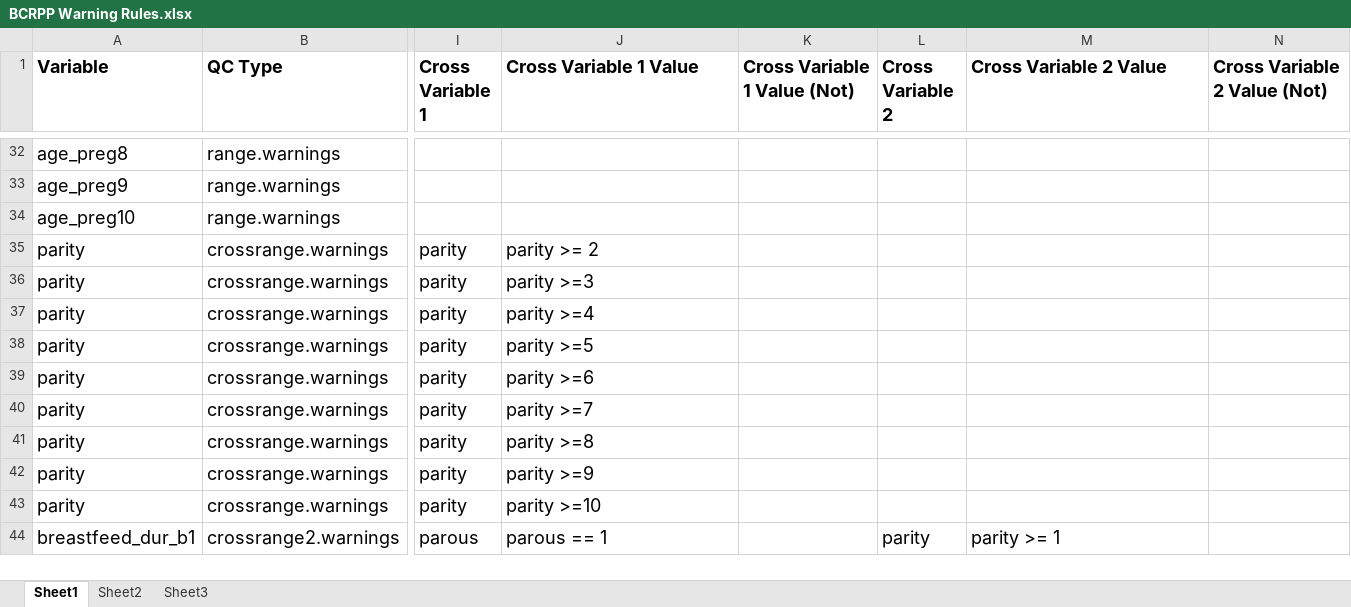
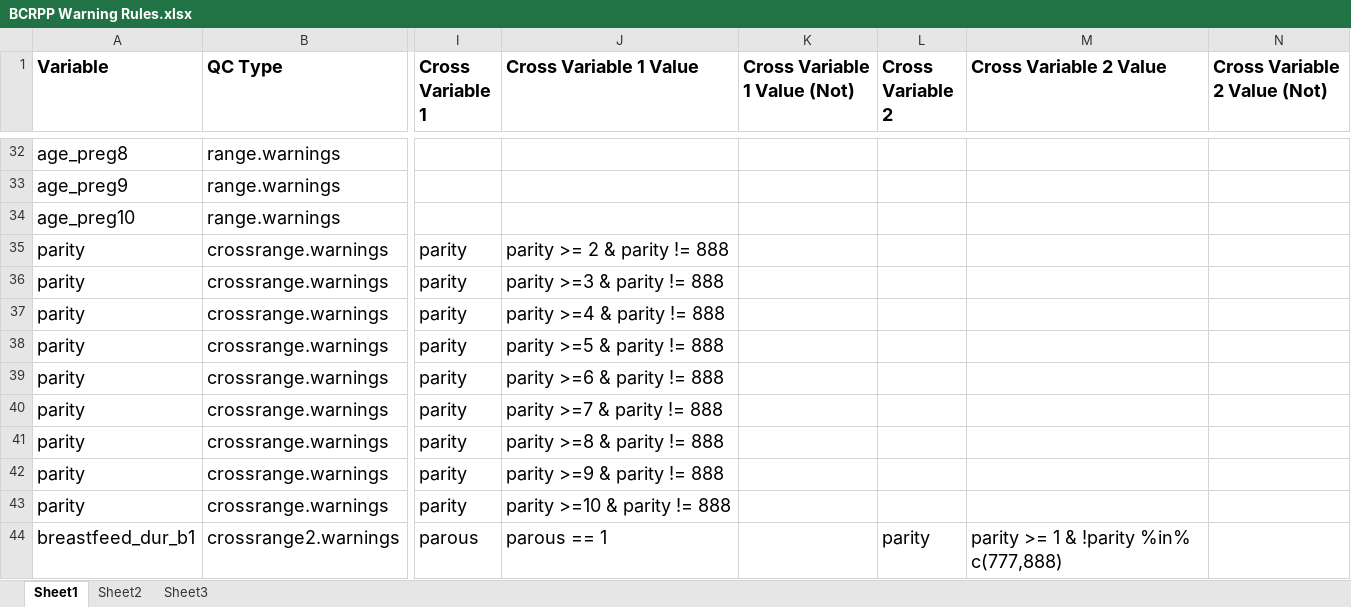
Before and after one commit to Breast-Cancer-Risk-Prediction-Project/data-management, an Excel workbook: BCRPP_QC_R_Excel_Program/Core QC Rules/BCRPP Warning Rules.xlsx, sheet Sheet1, drawn as a sheet; only a part is shown, gaps mark what is left out; values as stored, in another font and other column widths than the file's, no borders; the diff covers the shown part only; the diff names each change by its address in the sheet, - before the commit and + after, or states it on an @@ line.

Commit message:
Update BCRPP Warning Rules.xlsx
rules for breast feeding duration and ages of pregnancy now ignored when parity is 888

```diff
--- a/BCRPP_QC_R_Excel_Program/Core QC Rules/BCRPP Warning Rules.xlsx (sheet Sheet1)
+++ b/BCRPP_QC_R_Excel_Program/Core QC Rules/BCRPP Warning Rules.xlsx (sheet Sheet1)
-J35 (Cross Variable 1 Value): parity >= 2
+J35 (Cross Variable 1 Value): parity >= 2 & parity != 888
-J36 (Cross Variable 1 Value): parity >=3
+J36 (Cross Variable 1 Value): parity >=3 & parity != 888
-J37 (Cross Variable 1 Value): parity >=4
+J37 (Cross Variable 1 Value): parity >=4 & parity != 888
-J38 (Cross Variable 1 Value): parity >=5
+J38 (Cross Variable 1 Value): parity >=5 & parity != 888
-J39 (Cross Variable 1 Value): parity >=6
+J39 (Cross Variable 1 Value): parity >=6 & parity != 888
-J40 (Cross Variable 1 Value): parity >=7
+J40 (Cross Variable 1 Value): parity >=7 & parity != 888
-J41 (Cross Variable 1 Value): parity >=8
+J41 (Cross Variable 1 Value): parity >=8 & parity != 888
-J42 (Cross Variable 1 Value): parity >=9
+J42 (Cross Variable 1 Value): parity >=9 & parity != 888
-J43 (Cross Variable 1 Value): parity >=10
+J43 (Cross Variable 1 Value): parity >=10 & parity != 888
-M44 (Cross Variable 2 Value): parity >= 1
+M44 (Cross Variable 2 Value): parity >= 1 & !parity %in% c(777,888)
```
Also changed, not shown: 9 edited cells elsewhere in this sheet.
